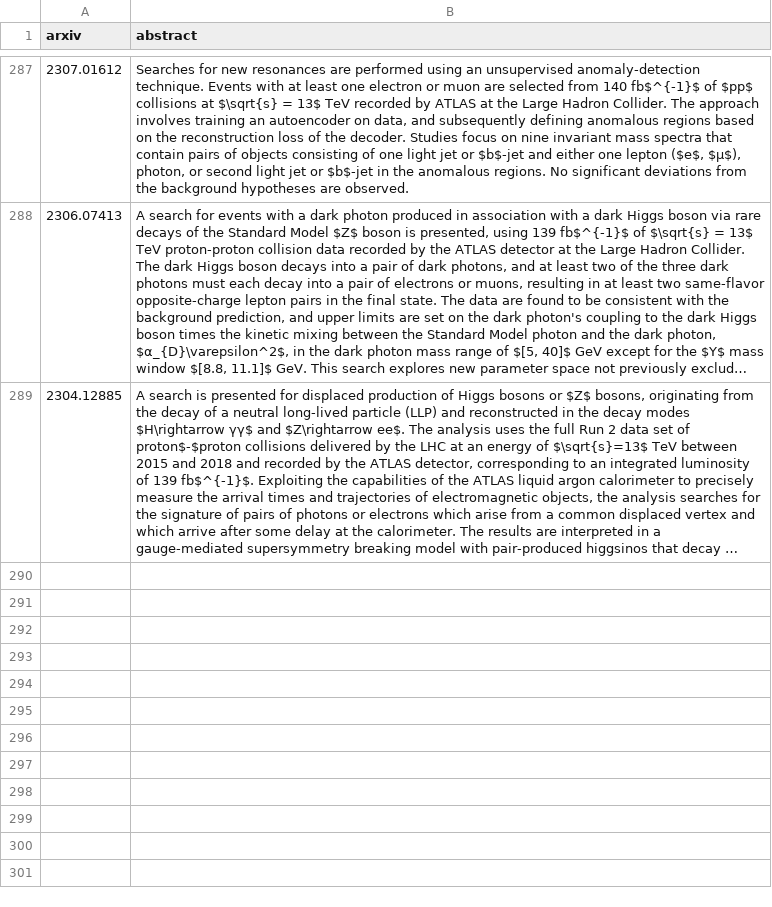
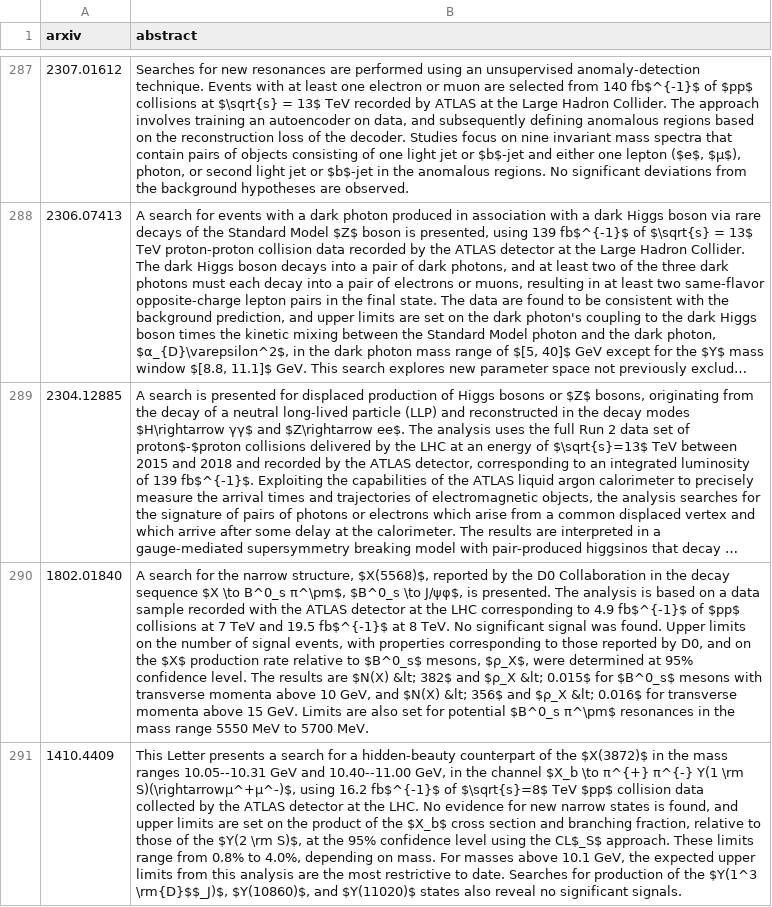
Before and after one commit to rodem-hep/search-budget, a CSV file: data/census_abstracts.csv, drawn as a sheet; only a part is shown, gaps mark what is left out; long unchanged cells end in …; the diff names each change by its address in the sheet, - before the commit and + after, or states it on an @@ line.

```diff
--- a/data/census_abstracts.csv
+++ b/data/census_abstracts.csv
+row 290: 1802.01840 | A search for the narrow structure, $X(5568)$, reported by the D0 Collaboration in the decay sequence $X \to B^0_s π^\pm$, $B^0_s \to J/ψφ$, is presented. The analysis is based on a data sample recorded with the ATLAS detector at the LHC corresponding to 4.9 fb$^{-1}$ of $pp$ collisions at 7 TeV and 19.5 fb$^{-1}$ at 8 TeV. No significant signal was found. Upper limits on the number of signal events, with properties corresponding to those reported by D0, and on the $X$ production rate relative to $B^0_s$ mesons, $ρ_X$, were determined at 95% confidence level. The results are $N(X) &lt; 382$ and $ρ_X &lt; 0.015$ for $B^0_s$ mesons with transverse momenta above 10 GeV, and $N(X) &lt; 356$ and $ρ_X &lt; 0.016$ for transverse momenta above 15 GeV. Limits are also set for potential $B^0_s π^\pm$ resonances in the mass range 5550 MeV to 5700 MeV.
+row 291: 1410.4409 | This Letter presents a search for a hidden-beauty counterpart of the $X(3872)$ in the mass ranges 10.05--10.31 GeV and 10.40--11.00 GeV, in the channel $X_b \to π^{+} π^{-} Υ(1 \rm S)(\rightarrowμ^+μ^-)$, using 16.2 fb$^{-1}$ of $\sqrt{s}=8$ TeV $pp$ collision data collected by the ATLAS detector at the LHC. No evidence for new narrow states is found, and upper limits are set on the product of the $X_b$ cross section and branching fraction, relative to those of the $Υ(2 \rm S)$, at the 95% confidence level using the CL$_S$ approach. These limits range from 0.8% to 4.0%, depending on mass. For masses above 10.1 GeV, the expected upper limits from this analysis are the most restrictive to date. Searches for production of the $Υ(1^3 \rm{D}$$_J)$, $Υ(10860)$, and $Υ(11020)$ states also reveal no significant signals.
```
Also changed, not shown: data/census_papers.csv, data/published_spectra.csv, 11 other files.
